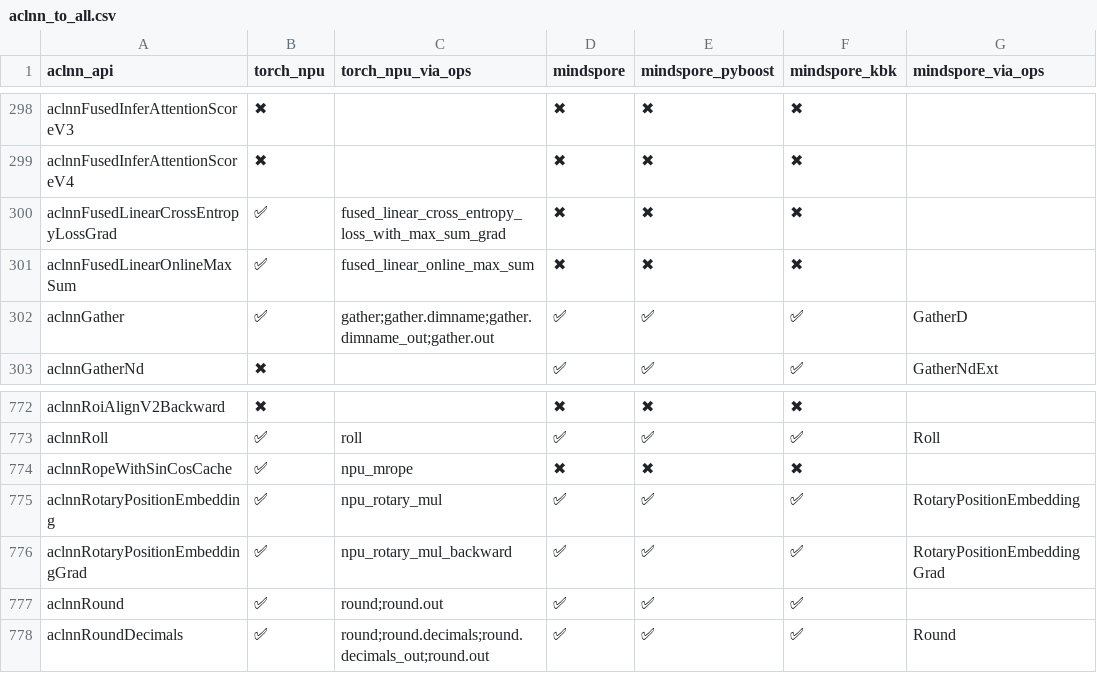
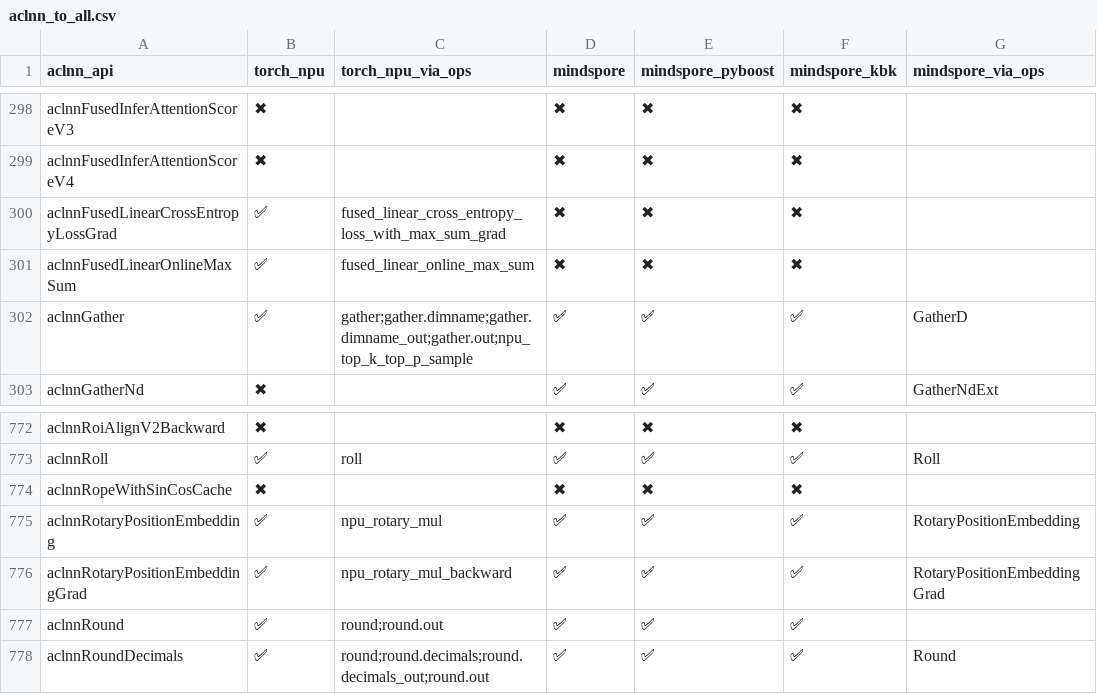
Before and after one commit to Fzilan/aclnn-dashboard, a CSV file: data/reports/aclnn_to_all.csv, drawn as a sheet; only a part is shown, gaps mark what is left out; the diff names each change by its address in the sheet, - before the commit and + after, or states it on an @@ line.

```diff
--- a/data/reports/aclnn_to_all.csv
+++ b/data/reports/aclnn_to_all.csv
-C302 (torch_npu_via_ops): gather;gather.dimname;gather.dimname_out;gather.out
+C302 (torch_npu_via_ops): gather;gather.dimname;gather.dimname_out;gather.out;npu_top_k_top_p_sample
-B774 (torch_npu): ✅
+B774 (torch_npu): ✖
-C774 (torch_npu_via_ops): npu_mrope
+C774 (torch_npu_via_ops): (empty)
```
Also changed, not shown: data/reports/aclnn_to_torch_npu.csv, 4 other files.
